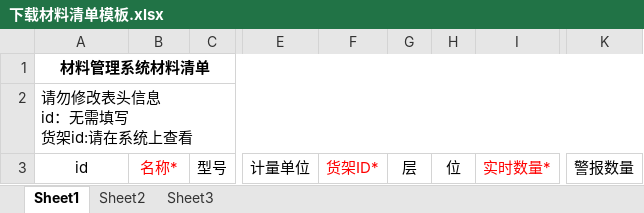
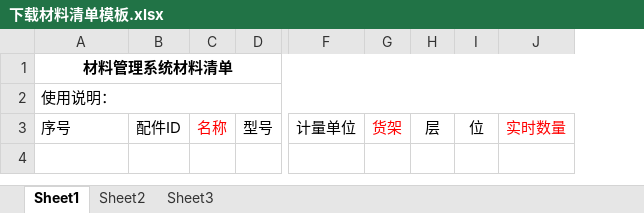
Before and after one commit to seast19/cailiao_server, an Excel workbook: assets/下载材料清单模板.xlsx, sheet Sheet1, drawn as a sheet; only a part is shown, gaps mark what is left out; values as stored, in another font and other column widths than the file's, no borders; removed rows and columns are numbered as before the commit, all else as after; ↵ is a line break in a cell; the diff names each change by its address in the sheet, - before the commit and + after, or states it on an @@ line.

```diff
--- a/assets/下载材料清单模板.xlsx (sheet Sheet1)
+++ b/assets/下载材料清单模板.xlsx (sheet Sheet1)
+column C, row 3: 名称
-column F, row 3: 货架ID*
+column G, row 3: 货架
-column I, row 3: 实时数量*
+column J, row 3: 实时数量
-column K, row 3: 警报数量
-A2: 请勿修改表头信息 ↵ id：无需填写 ↵ 货架id:请在系统上查看
+A2: 使用说明：
-A3: id
+A3: 序号
-A3 alignment: center
+A3 alignment: left
-B3: 名称*
+B3: 配件ID
-B3 text colour: #FF0000
+B3 text colour: black
```
Also changed, not shown: 22 other files.
